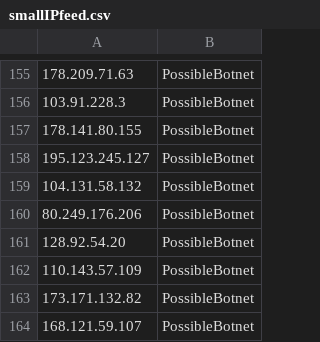
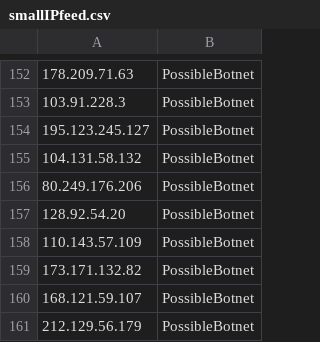
Before and after one commit to DesertFoxBG/desertfoxbg.github.io, a CSV file: smallIPfeed.csv, drawn as a sheet; only a part is shown, gaps mark what is left out; the shorter side is filled out with more unchanged rows; the diff covers the shown part only.

```diff
--- a/smallIPfeed.csv
+++ b/smallIPfeed.csv
@@ -156,3 +153,2 @@
 103.91.228.3,PossibleBotnet
-178.141.80.155,PossibleBotnet
 195.123.245.127,PossibleBotnet
```
Also changed, not shown: 6 added rows and 9 removed rows elsewhere in this file.
